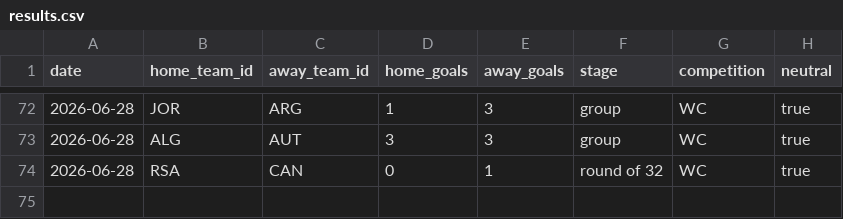
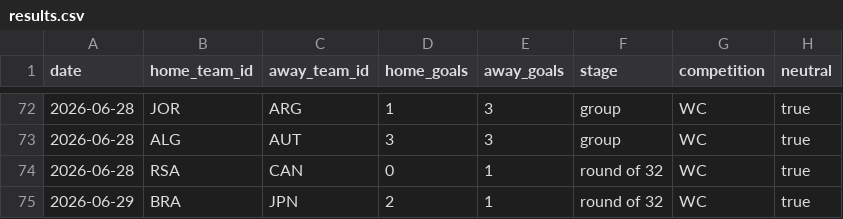
Before and after one commit to camh000/World-cup-predictor, a CSV file: data/results.csv, drawn as a sheet; only a part is shown, gaps mark what is left out.

Commit message:
Live update: results / closing-line odds

```diff
--- a/data/results.csv
+++ b/data/results.csv
@@ -74 +74,2 @@ date,home_team_id,away_team_id,home_goals,away_goals,stage,competition,neutral
 2026-06-28,RSA,CAN,0,1,round of 32,WC,true
+2026-06-29,BRA,JPN,2,1,round of 32,WC,true
```
Also changed, not shown: data/predictions.csv, data/ratings_history.csv, 2 other files.
